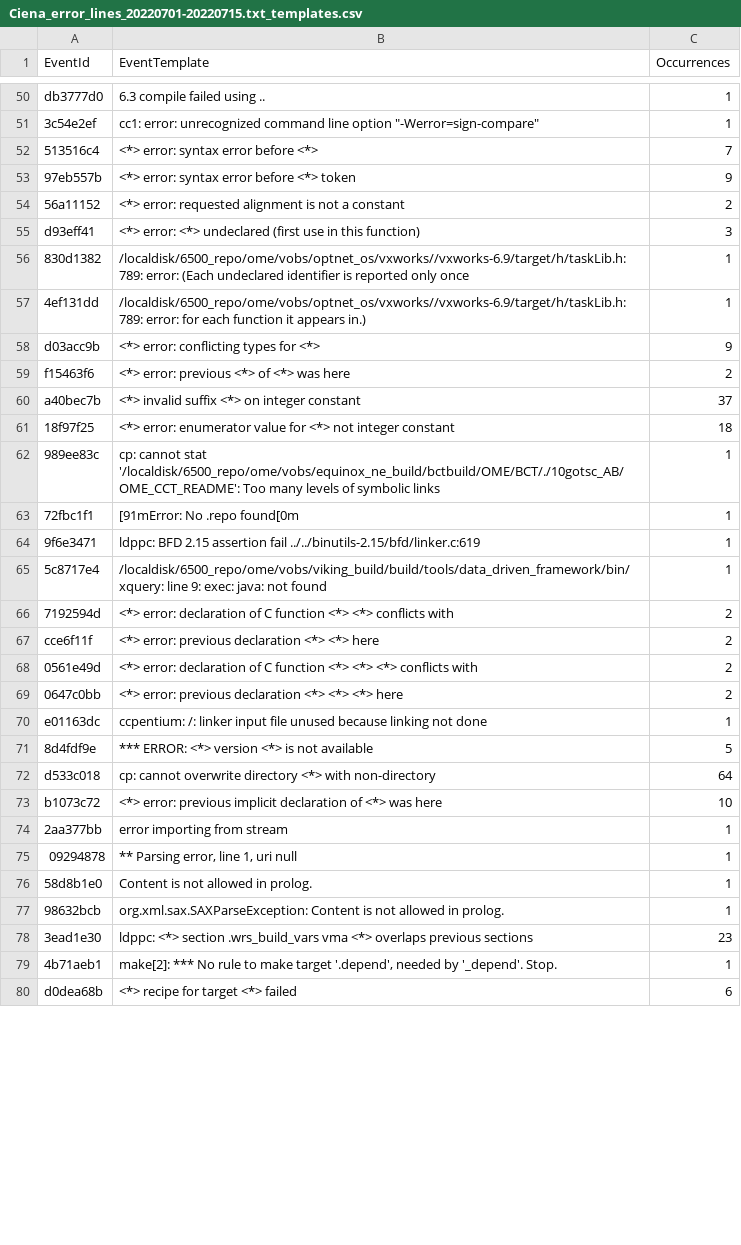
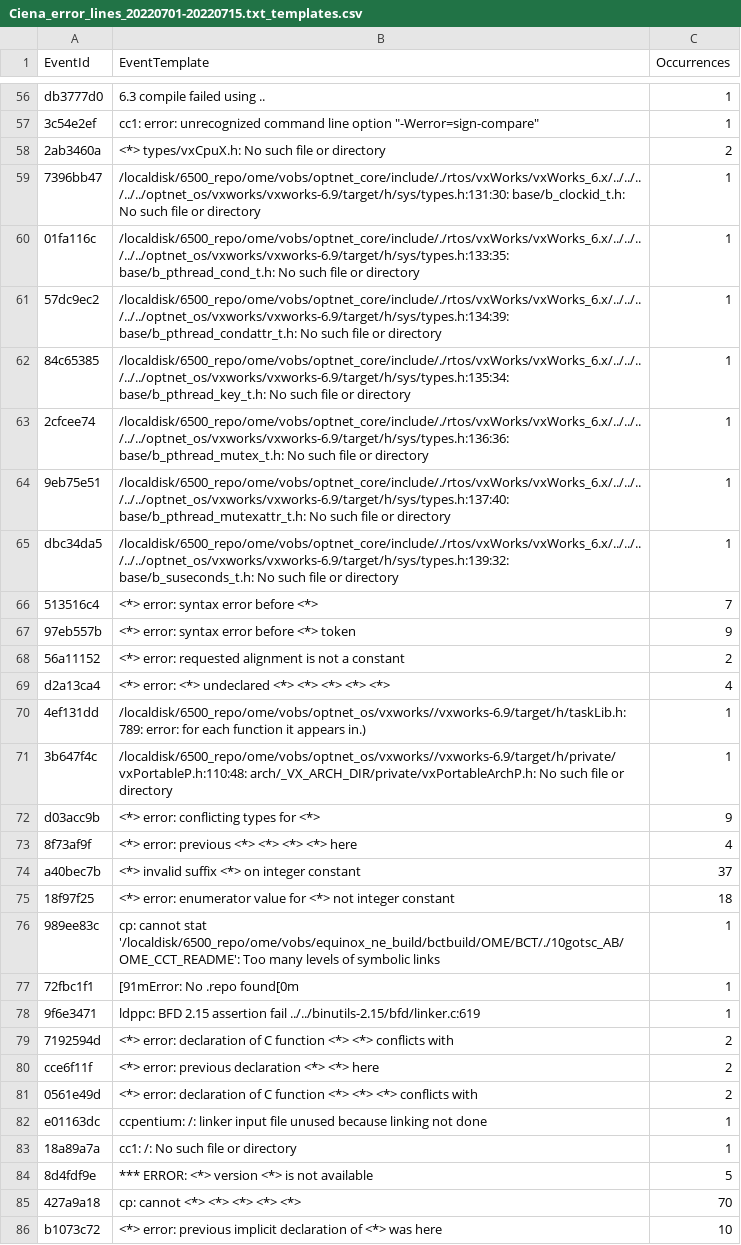
Before and after one commit to vbertalan/parser, a CSV file: DrainCiena/result/Ciena_error_lines_20220701-20220715.txt_templates.csv, drawn as a sheet; only a part is shown, gaps mark what is left out; the shorter side is filled out with more unchanged rows; removed rows and columns are numbered as before the commit, all else as after; the diff covers the shown part only; the diff names each change by its address in the sheet, - before the commit and + after, or states it on an @@ line.

```diff
--- a/DrainCiena/result/Ciena_error_lines_20220701-20220715.txt_templates.csv
+++ b/DrainCiena/result/Ciena_error_lines_20220701-20220715.txt_templates.csv
+row 58: 2ab3460a | <*> types/vxCpuX.h: No such file or directory | 2
+row 59: 7396bb47 | /localdisk/6500_repo/ome/vobs/optnet_core/include/./rtos/vxWorks/vxWorks_6.x/../../../../../optnet_os/vxworks/vxworks-6.9/target/h/sys/types.h:131:30: base/b_clockid_t.h: No such file or directory | 1
+row 60: 01fa116c | /localdisk/6500_repo/ome/vobs/optnet_core/include/./rtos/vxWorks/vxWorks_6.x/../../../../../optnet_os/vxworks/vxworks-6.9/target/h/sys/types.h:133:35: base/b_pthread_cond_t.h: No such file or directory | 1
+row 61: 57dc9ec2 | /localdisk/6500_repo/ome/vobs/optnet_core/include/./rtos/vxWorks/vxWorks_6.x/../../../../../optnet_os/vxworks/vxworks-6.9/target/h/sys/types.h:134:39: base/b_pthread_condattr_t.h: No such file or directory | 1
+row 62: 84c65385 | /localdisk/6500_repo/ome/vobs/optnet_core/include/./rtos/vxWorks/vxWorks_6.x/../../../../../optnet_os/vxworks/vxworks-6.9/target/h/sys/types.h:135:34: base/b_pthread_key_t.h: No such file or directory | 1
+row 63: 2cfcee74 | /localdisk/6500_repo/ome/vobs/optnet_core/include/./rtos/vxWorks/vxWorks_6.x/../../../../../optnet_os/vxworks/vxworks-6.9/target/h/sys/types.h:136:36: base/b_pthread_mutex_t.h: No such file or directory | 1
+row 64: 9eb75e51 | /localdisk/6500_repo/ome/vobs/optnet_core/include/./rtos/vxWorks/vxWorks_6.x/../../../../../optnet_os/vxworks/vxworks-6.9/target/h/sys/types.h:137:40: base/b_pthread_mutexattr_t.h: No such file or directory | 1
+row 65: dbc34da5 | /localdisk/6500_repo/ome/vobs/optnet_core/include/./rtos/vxWorks/vxWorks_6.x/../../../../../optnet_os/vxworks/vxworks-6.9/target/h/sys/types.h:139:32: base/b_suseconds_t.h: No such file or directory | 1
-row 55: d93eff41 | <*> error: <*> undeclared (first use in this function) | 3
-row 56: 830d1382 | /localdisk/6500_repo/ome/vobs/optnet_os/vxworks//vxworks-6.9/target/h/taskLib.h:789: error: (Each undeclared identifier is reported only once | 1
+row 69: d2a13ca4 | <*> error: <*> undeclared <*> <*> <*> <*> <*> | 4
+row 71: 3b647f4c | /localdisk/6500_repo/ome/vobs/optnet_os/vxworks//vxworks-6.9/target/h/private/vxPortableP.h:110:48: arch/_VX_ARCH_DIR/private/vxPortableArchP.h: No such file or directory | 1
-row 59: f15463f6 | <*> error: previous <*> of <*> was here | 2
+row 73: 8f73af9f | <*> error: previous <*> <*> <*> <*> here | 4
-row 65: 5c8717e4 | /localdisk/6500_repo/ome/vobs/viking_build/build/tools/data_driven_framework/bin/xquery: line 9: exec: java: not found | 1
-row 69: 0647c0bb | <*> error: previous declaration <*> <*> <*> here | 2
+row 83: 18a89a7a | cc1: /: No such file or directory | 1
-row 72: d533c018 | cp: cannot overwrite directory <*> with non-directory | 64
+row 85: 427a9a18 | cp: cannot <*> <*> <*> <*> <*> | 70
```
Also changed, not shown: 18 added rows, 13 removed rows and 1 edited cell elsewhere in this file, 2 other files.
